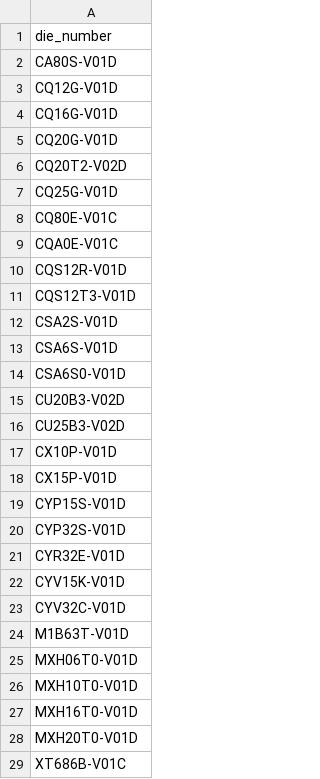
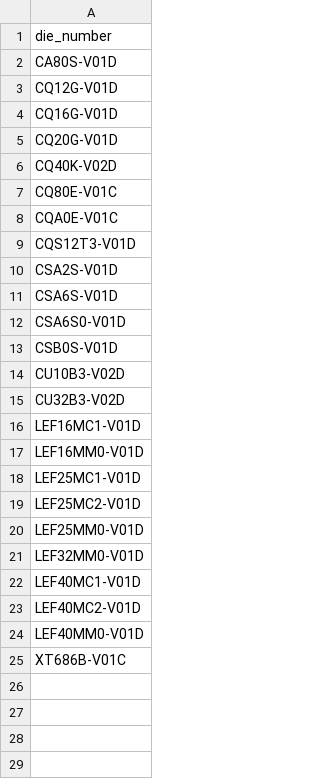
Before and after one commit to MVC0712/exd11, a CSV file: download/Notpress.csv, drawn as a sheet.

```diff
--- a/download/Notpress.csv
+++ b/download/Notpress.csv
@@ -5,7 +5,5 @@ CQ16G-V01D
 CQ20G-V01D
-CQ20T2-V02D
-CQ25G-V01D
+CQ40K-V02D
 CQ80E-V01C
 CQA0E-V01C
-CQS12R-V01D
 CQS12T3-V01D
@@ -14,16 +12,14 @@ CSA6S-V01D
 CSA6S0-V01D
-CU20B3-V02D
-CU25B3-V02D
-CX10P-V01D
-CX15P-V01D
-CYP15S-V01D
-CYP32S-V01D
-CYR32E-V01D
-CYV15K-V01D
-CYV32C-V01D
-M1B63T-V01D
-MXH06T0-V01D
-MXH10T0-V01D
-MXH16T0-V01D
-MXH20T0-V01D
+CSB0S-V01D
+CU10B3-V02D
+CU32B3-V02D
+LEF16MC1-V01D
+LEF16MM0-V01D
+LEF25MC1-V01D
+LEF25MC2-V01D
+LEF25MM0-V01D
+LEF32MM0-V01D
+LEF40MC1-V01D
+LEF40MC2-V01D
+LEF40MM0-V01D
 XT686B-V01C
```
Also changed, not shown: download/DieData.csv, download/LastParam.csv, 11 other files.
